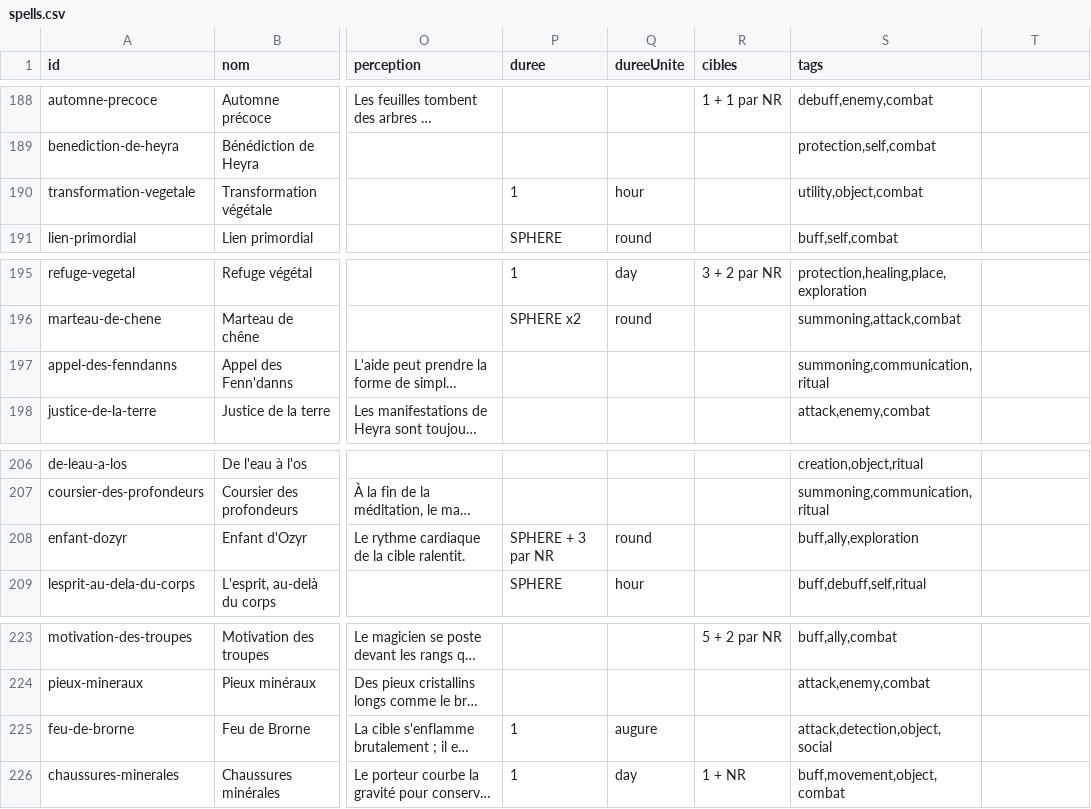
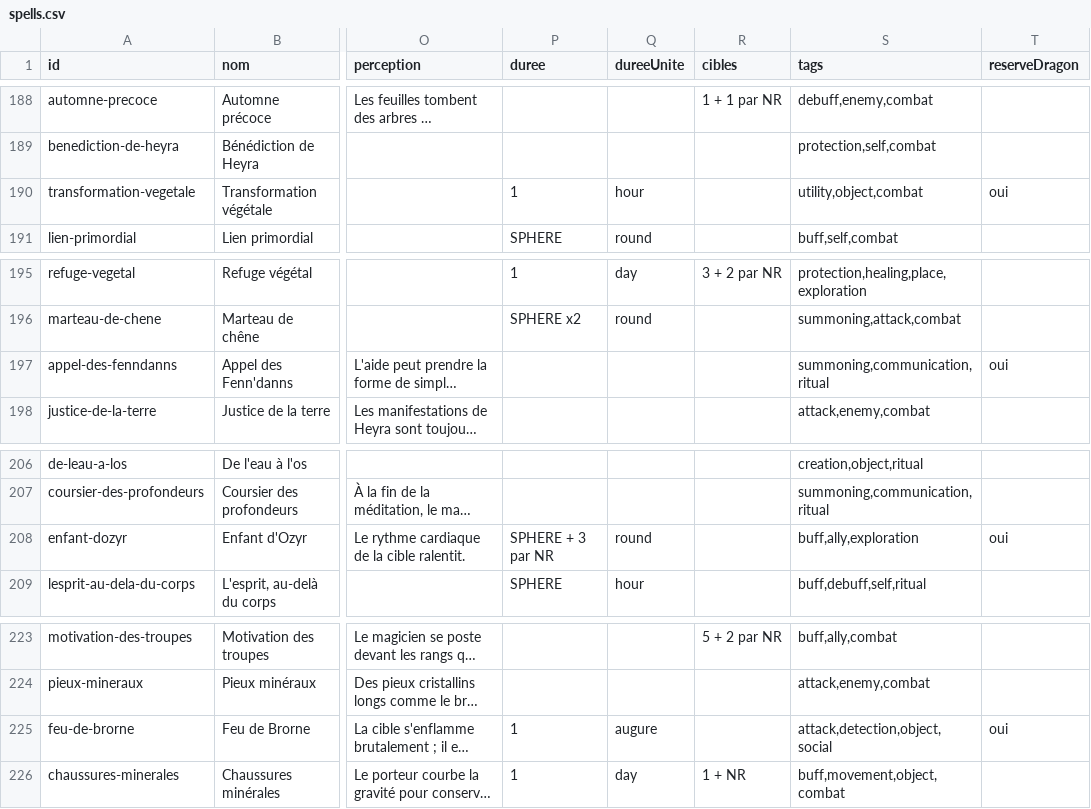
Before and after one commit to aehru/ProphecyCompanionApp, a CSV file: data-src/spells.csv, drawn as a sheet; only a part is shown, gaps mark what is left out; long unchanged cells end in …; the diff covers the shown part only; the diff names each change by its address in the sheet, - before the commit and + after, or states it on an @@ line.

```diff
--- a/data-src/spells.csv
+++ b/data-src/spells.csv
-T1: (empty)
+T1: reserveDragon
-T190 (reserveDragon): (empty)
+T190 (reserveDragon): oui
-T197 (reserveDragon): (empty)
+T197 (reserveDragon): oui
-T208 (reserveDragon): (empty)
+T208 (reserveDragon): oui
-T225 (reserveDragon): (empty)
+T225 (reserveDragon): oui
```
Also changed, not shown: 20 edited cells elsewhere in this file, 2 other files.
